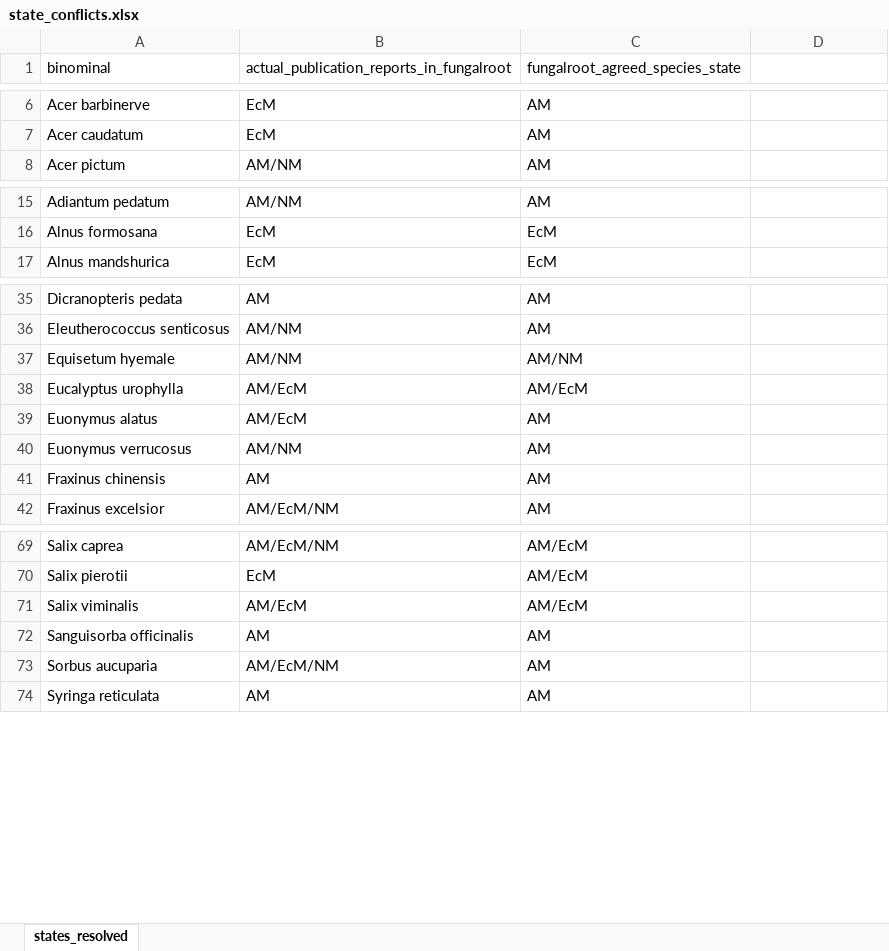
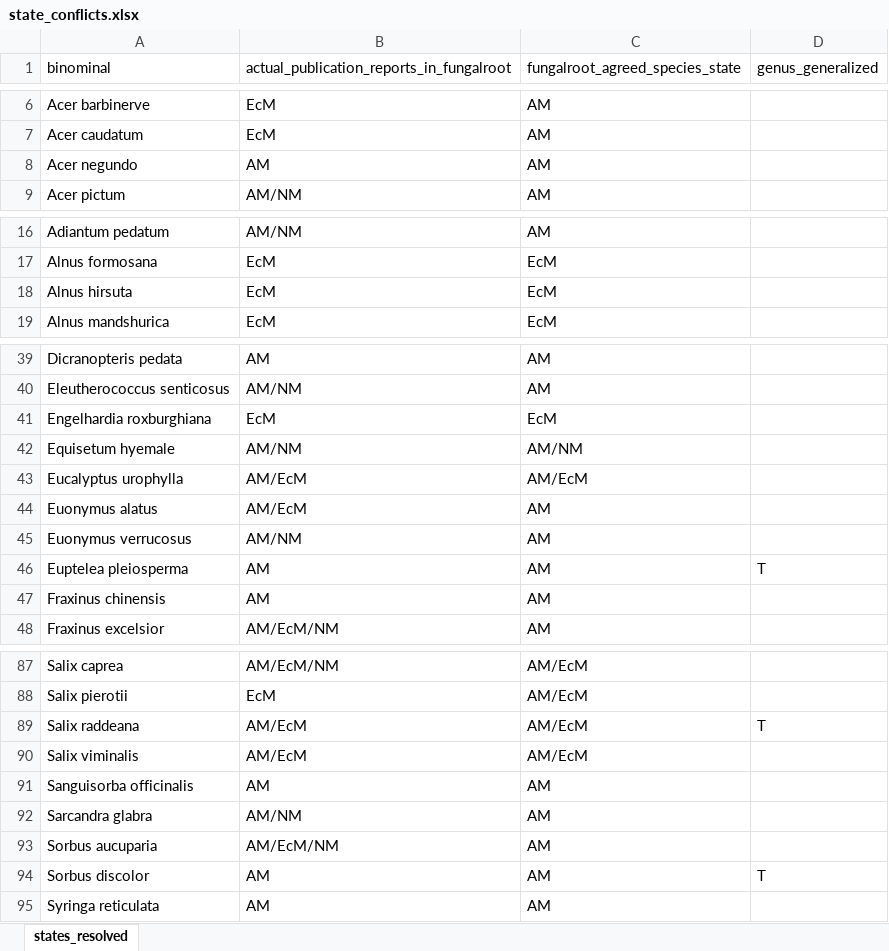
Before and after one commit to anoban/wsu, an Excel workbook: data/chapter2/FREDv3subset/state_conflicts.xlsx, sheet states_resolved, drawn as a sheet; only a part is shown, gaps mark what is left out; values as stored, in another font and other column widths than the file's, no borders; table styles not drawn; the diff covers the shown part only; the diff names each change by its address in the sheet, - before the commit and + after, or states it on an @@ line.

Commit message:
new file:   data/chapter2/FREDv3subset/species_clean_states.csv 	modified:   data/chapter2/FREDv3subset/state_conflicts.xlsx 	new file:   data/chapter2/FREDv3subset/state_conflicts_resolved.csv 	modified:   notebooks/chapter_02/populate_states.ipynb

```diff
--- a/data/chapter2/FREDv3subset/state_conflicts.xlsx (sheet states_resolved)
+++ b/data/chapter2/FREDv3subset/state_conflicts.xlsx (sheet states_resolved)
-D1: (empty)
+D1: genus_generalized
+row 8: Acer negundo | AM | AM
+row 18: Alnus hirsuta | EcM | EcM
+row 41: Engelhardia roxburghiana | EcM | EcM
+row 46: Euptelea pleiosperma | AM | AM | T
+row 89: Salix raddeana | AM/EcM | AM/EcM | T
+row 92: Sarcandra glabra | AM/NM | AM
+row 94: Sorbus discolor | AM | AM | T
```
Also changed, not shown: 14 added rows and 20 removed rows elsewhere in this sheet, 3 other files.
